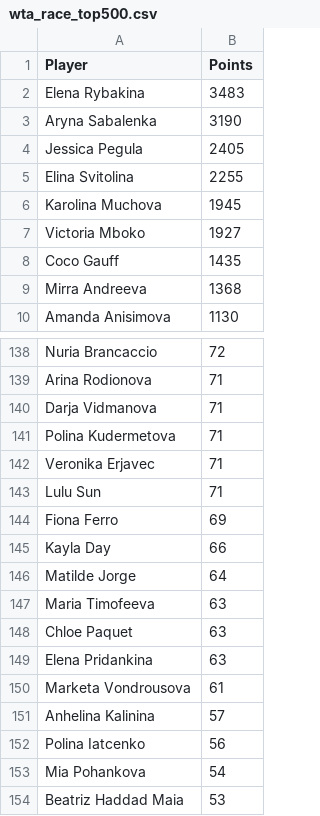
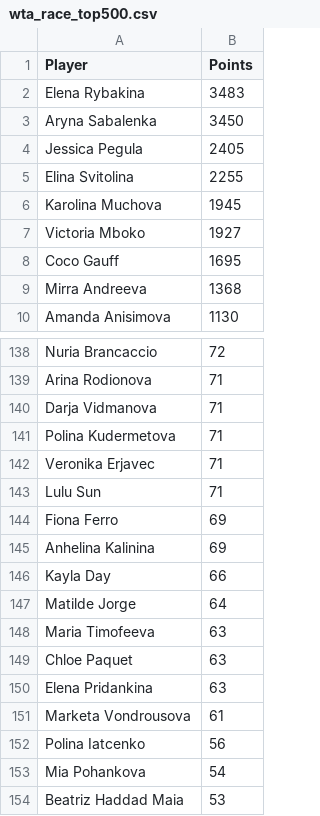
Before and after one commit to peterblum20/ATP-Race-Data, a CSV file: wta_race_top500.csv, drawn as a sheet; only a part is shown, gaps mark what is left out.

```diff
--- a/wta_race_top500.csv
+++ b/wta_race_top500.csv
@@ -2,3 +2,3 @@ Player,Points
 Elena Rybakina,3483
-Aryna Sabalenka,3190
+Aryna Sabalenka,3450
 Jessica Pegula,2405
@@ -7,3 +7,3 @@ Karolina Muchova,1945
 Victoria Mboko,1927
-Coco Gauff,1435
+Coco Gauff,1695
 Mirra Andreeva,1368
@@ -144,2 +144,3 @@ Lulu Sun,71
 Fiona Ferro,69
+Anhelina Kalinina,69
 Kayla Day,66
@@ -150,3 +151,2 @@ Elena Pridankina,63
 Marketa Vondrousova,61
-Anhelina Kalinina,57
 Polina Iatcenko,56
```
Also changed, not shown: atp_race_top500.csv.
